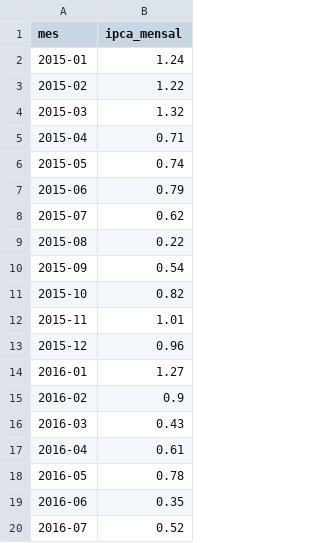
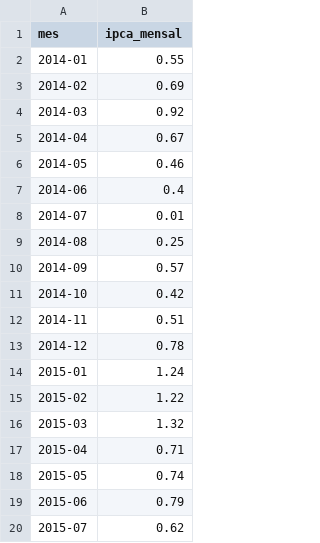
Before and after one commit to pricediscoveryblog-ops/universo-setorial, a CSV file: saidas/macro/ipca_mensal.csv, drawn as a sheet; only a part is shown; the shorter side is filled out with more unchanged rows.

```diff
--- a/saidas/macro/ipca_mensal.csv
+++ b/saidas/macro/ipca_mensal.csv
@@ -1,2 +1,14 @@
 mes,ipca_mensal
+2014-01,0.55
+2014-02,0.69
+2014-03,0.92
+2014-04,0.67
+2014-05,0.46
+2014-06,0.4
+2014-07,0.01
+2014-08,0.25
+2014-09,0.57
+2014-10,0.42
+2014-11,0.51
+2014-12,0.78
 2015-01,1.24
```
Also changed, not shown: saidas/macro/cambio_diario.csv, saidas/macro/pib_trimestral.csv, 1 other file.
